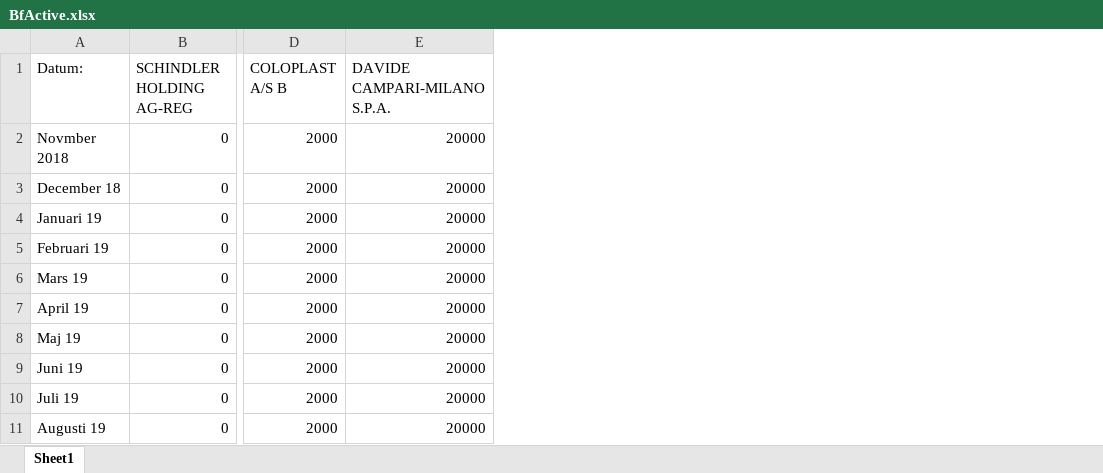
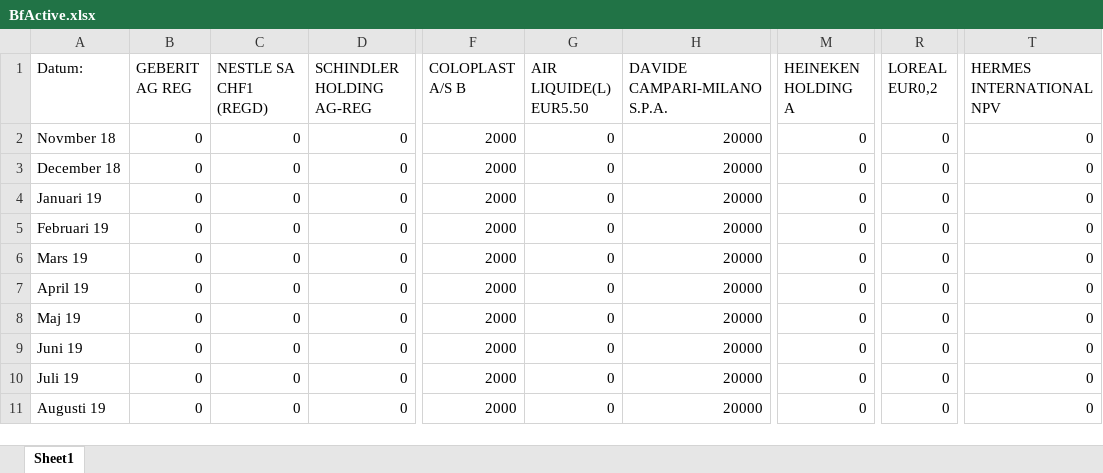
Before and after one commit to adamskor/Exjobb, an Excel workbook: BfActive.xlsx, sheet Sheet1, drawn as a sheet; only a part is shown, gaps mark what is left out; values as stored, in another font and other column widths than the file's, no borders; the diff covers the shown part only; the diff names each change by its address in the sheet, - before the commit and + after, or states it on an @@ line.

```diff
--- a/BfActive.xlsx (sheet Sheet1)
+++ b/BfActive.xlsx (sheet Sheet1)
+column B (GEBERIT AG REG), rows 2-11: all 0
+column C (NESTLE SA CHF1 (REGD)), rows 2-11: all 0
+column G (AIR LIQUIDE(L) EUR5.50), rows 2-11: all 0
+column M (HEINEKEN HOLDING A), rows 2-11: all 0
+column R (LOREAL EUR0,2), rows 2-11: all 0
+column T (HERMES INTERNATIONAL NPV), rows 2-11: all 0
-A2 (Datum:): Novmber 2018
+A2 (Datum:): Novmber 18
```
Also changed, not shown: 32 added rows elsewhere in this sheet.
